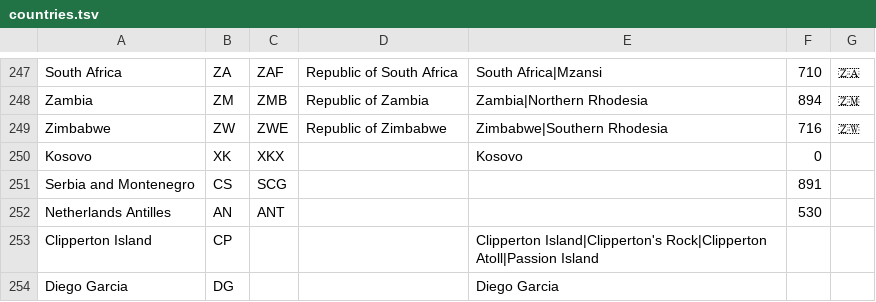
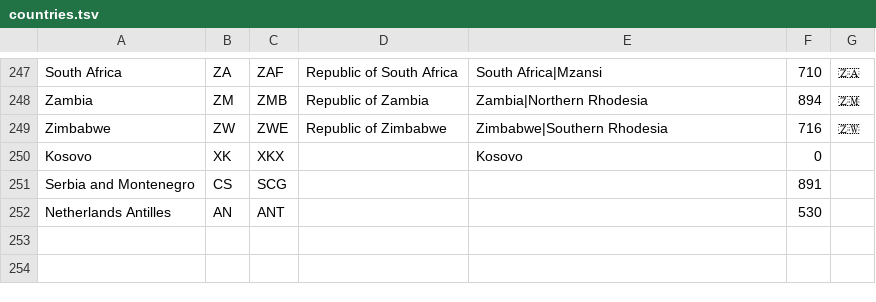
Before and after one commit to dstoffels/localis, a TSV file: src/localis/data/countries/countries.tsv, drawn as a sheet; only a part is shown, gaps mark what is left out; the diff names each change by its address in the sheet, - before the commit and + after, or states it on an @@ line.

Commit message:
fix: corrupt wikidata countries

```diff
--- a/src/localis/data/countries/countries.tsv
+++ b/src/localis/data/countries/countries.tsv
-row 253: Clipperton Island | CP |  |  | Clipperton Island|Clipperton's Rock|Clipperton Atoll|Passion Island
-row 254: Diego Garcia | DG |  |  | Diego Garcia
```
Also changed, not shown: src/localis/data/cities/search_index_offsets.tsv, src/localis/data/countries/filter_index.tsv, 13 other files.
